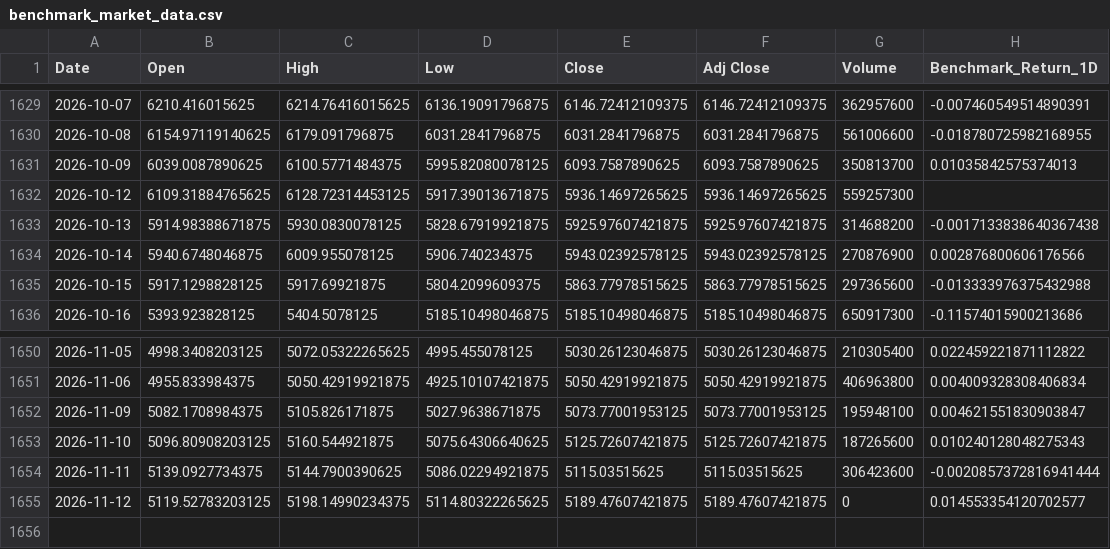
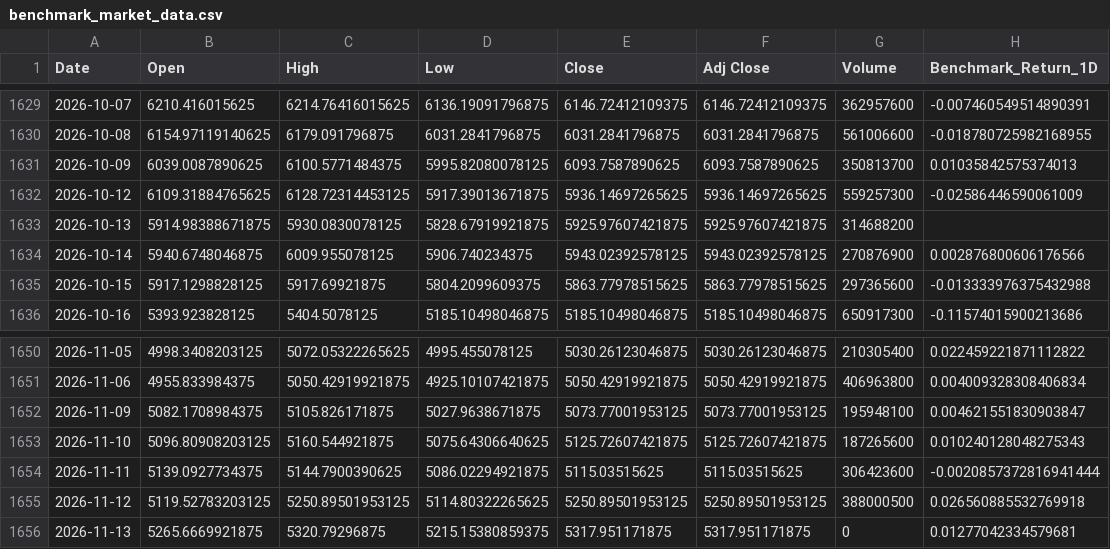
Before and after one commit to sekarwidhastri/stock-market-recommendation, a CSV file: data/raw/benchmark_market_data.csv, drawn as a sheet; only a part is shown, gaps mark what is left out.

```diff
--- a/data/raw/benchmark_market_data.csv
+++ b/data/raw/benchmark_market_data.csv
@@ -1631,4 +1631,4 @@ Date,Open,High,Low,Close,Adj Close,Volume,Benchmark_Return_1D
 2026-10-09,6039.0087890625,6100.5771484375,5995.82080078125,6093.7587890625,6093.7587890625,350813700,0.01035842575374013
-2026-10-12,6109.31884765625,6128.72314453125,5917.39013671875,5936.14697265625,5936.14697265625,559257300,
-2026-10-13,5914.98388671875,5930.0830078125,5828.67919921875,5925.97607421875,5925.97607421875,314688200,-0.0017133838640367438
+2026-10-12,6109.31884765625,6128.72314453125,5917.39013671875,5936.14697265625,5936.14697265625,559257300,-0.02586446590061009
+2026-10-13,5914.98388671875,5930.0830078125,5828.67919921875,5925.97607421875,5925.97607421875,314688200,
 2026-10-14,5940.6748046875,6009.955078125,5906.740234375,5943.02392578125,5943.02392578125,270876900,0.002876800606176566
@@ -1654,2 +1654,3 @@ Date,Open,High,Low,Close,Adj Close,Volume,Benchmark_Return_1D
 2026-11-11,5139.0927734375,5144.7900390625,5086.02294921875,5115.03515625,5115.03515625,306423600,-0.0020857372816941444
-2026-11-12,5119.52783203125,5198.14990234375,5114.80322265625,5189.47607421875,5189.47607421875,0,0.014553354120702577
+2026-11-12,5119.52783203125,5250.89501953125,5114.80322265625,5250.89501953125,5250.89501953125,388000500,0.026560885532769918
+2026-11-13,5265.6669921875,5320.79296875,5215.15380859375,5317.951171875,5317.951171875,0,0.01277042334579681
```
Also changed, not shown: data/processed/advanced_quant_metrics.csv, data/processed/latest_alpha_recommendations_dividend.csv, 10 other files.
